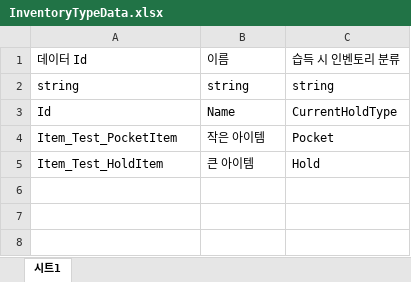
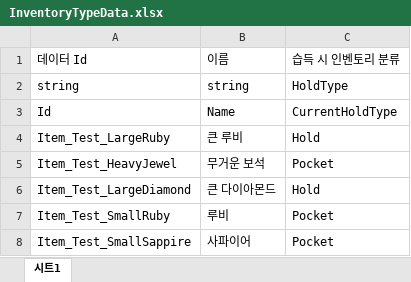
Before and after one commit to 6th-OzCooding/JewelThief, an Excel workbook: JsonConverter/ExcelFiles/InventoryTypeData.xlsx, sheet 시트1, drawn as a sheet; values as stored, in another font and other column widths than the file's, no borders; charts and pictures not drawn; removed rows and columns are numbered as before the commit, all else as after; the diff names each change by its address in the sheet, - before the commit and + after, or states it on an @@ line.

```diff
--- a/JsonConverter/ExcelFiles/InventoryTypeData.xlsx (sheet 시트1)
+++ b/JsonConverter/ExcelFiles/InventoryTypeData.xlsx (sheet 시트1)
-C2: string
+C2: HoldType
-row 4: Item_Test_PocketItem | 작은 아이템 | Pocket
+row 4: Item_Test_LargeRuby | 큰 루비 | Hold
+row 5: Item_Test_HeavyJewel | 무거운 보석 | Pocket
-A6: Item_Test_HoldItem
+A6: Item_Test_LargeDiamond
-B6: 큰 아이템
+B6: 큰 다이아몬드
+row 7: Item_Test_SmallRuby | 루비 | Pocket
+row 8: Item_Test_SmallSappire | 사파이어 | Pocket
```
Also changed, not shown: JsonConverter/ExcelFiles/ItemData.xlsx, 35 other files.
